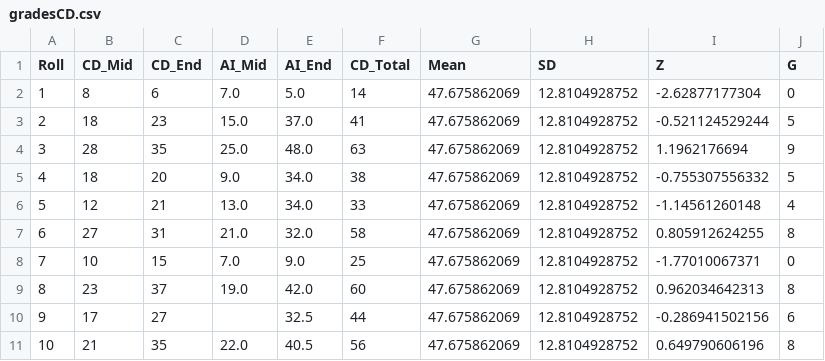
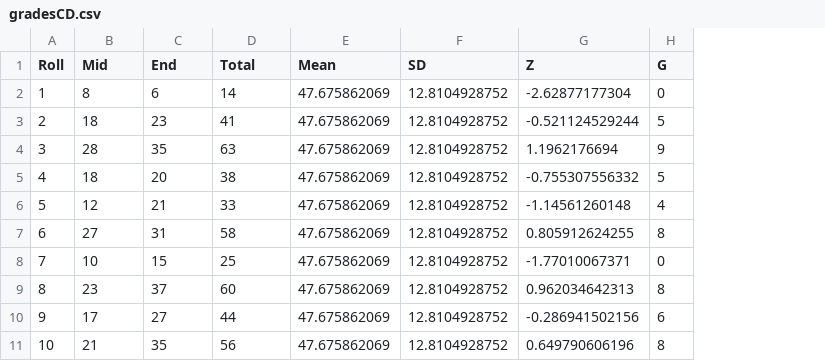
Before and after one commit to uprasad96/CGPAcal, a CSV file: gradesCD.csv, drawn as a sheet; only a part is shown; removed rows and columns are numbered as before the commit, all else as after; the diff names each change by its address in the sheet, - before the commit and + after, or states it on an @@ line.

```diff
--- a/gradesCD.csv
+++ b/gradesCD.csv
-column D (AI_Mid), rows 2-11: 7.0 | 15.0 | 25.0 | 9.0 | 13.0 | 21.0 | 7.0 | 19.0 |  | 22.0
-column E (AI_End), rows 2-11: 5.0 | 37.0 | 48.0 | 34.0 | 34.0 | 32.0 | 9.0 | 42.0 | 32.5 | 40.5
-B1: CD_Mid
+B1: Mid
-C1: CD_End
+C1: End
-D1: CD_Total
+D1: Total
```
Also changed, not shown: 4 other files.
